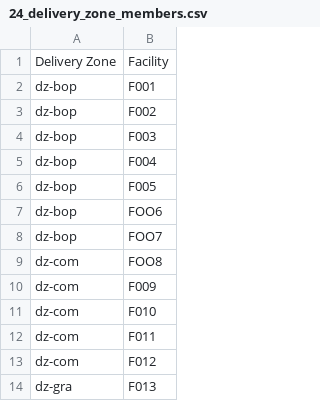
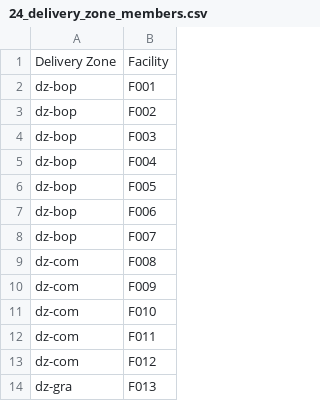
Before and after one commit to joshzamor/config-demo, a CSV file: upload/24_delivery_zone_members.csv, drawn as a sheet; only a part is shown.

Commit message:
fixed facility code issue

```diff
--- a/upload/24_delivery_zone_members.csv
+++ b/upload/24_delivery_zone_members.csv
@@ -6,5 +6,5 @@ dz-bop,F004
 dz-bop,F005
-dz-bop,FOO6
-dz-bop,FOO7
-dz-com,FOO8
+dz-bop,F006
+dz-bop,F007
+dz-com,F008
 dz-com,F009
```
